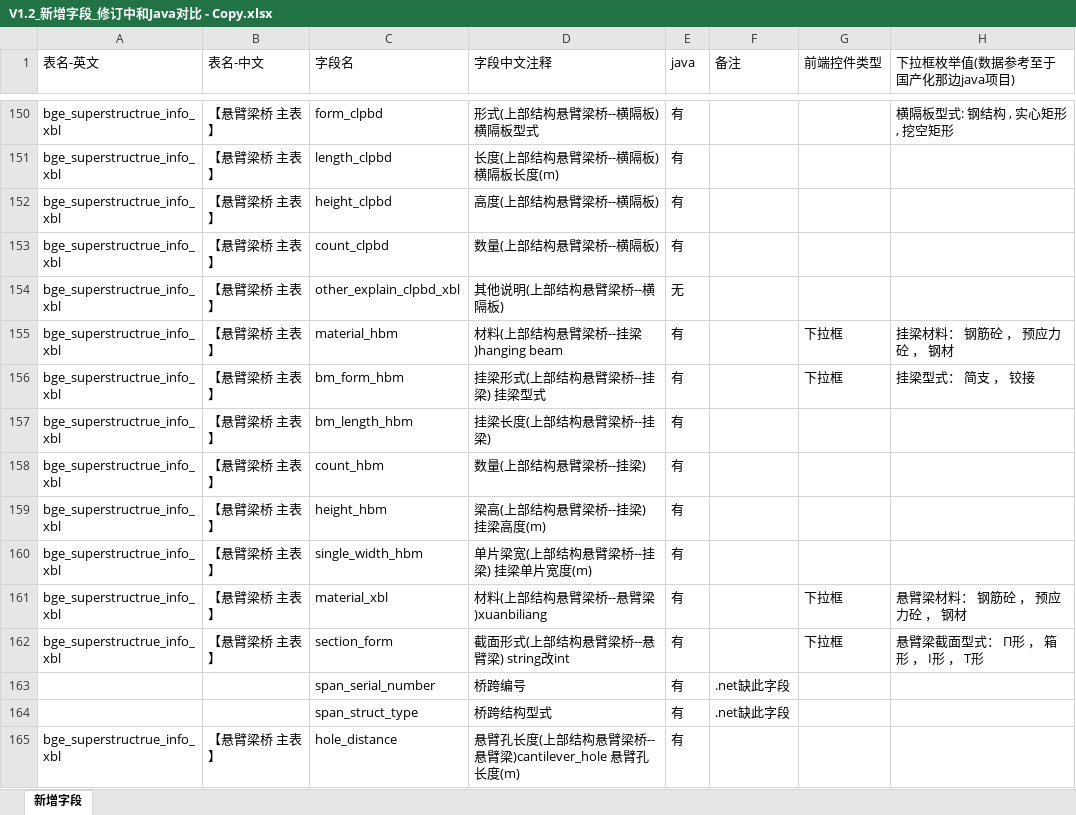
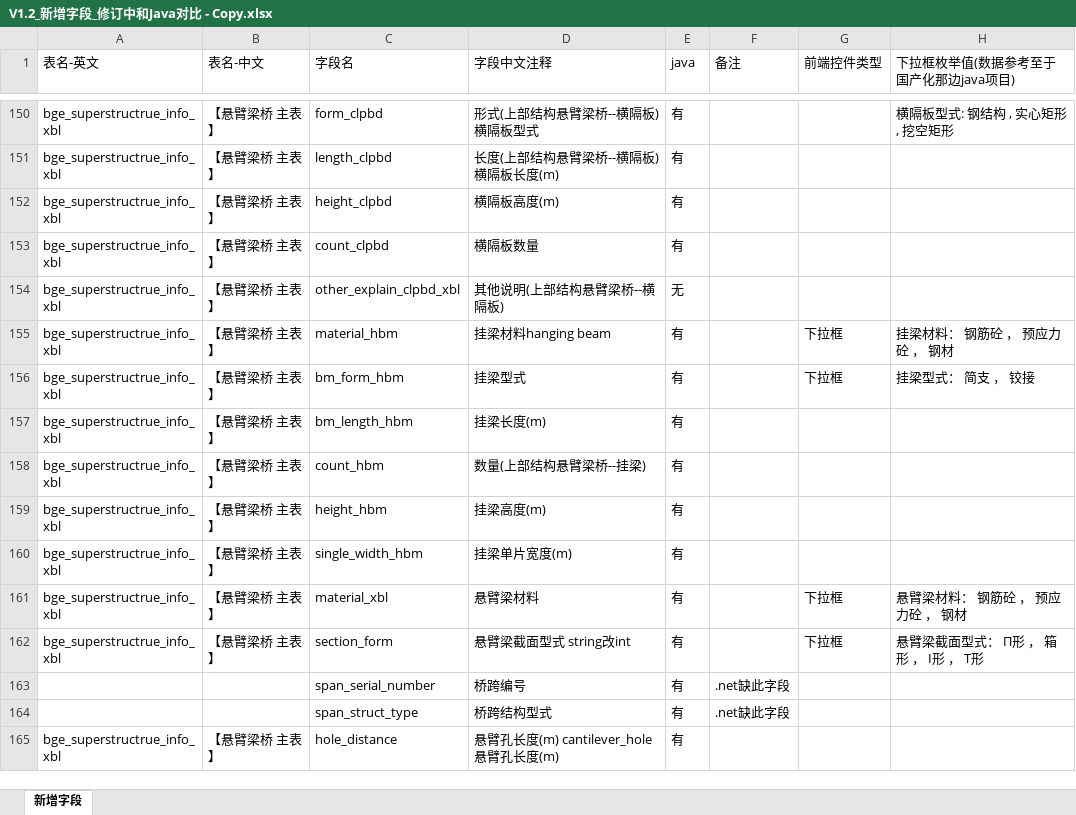
Before and after one commit to HillCat/hillcat.github.io, an Excel workbook: work/V1.2_新增字段_修订中和Java对比 - Copy.xlsx, sheet 新增字段, drawn as a sheet; only a part is shown, gaps mark what is left out; values as stored, in another font and other column widths than the file's, no cell formats; the diff covers the shown part only; the diff names each change by its address in the sheet, - before the commit and + after, or states it on an @@ line.

```diff
--- a/work/V1.2_新增字段_修订中和Java对比 - Copy.xlsx (sheet 新增字段)
+++ b/work/V1.2_新增字段_修订中和Java对比 - Copy.xlsx (sheet 新增字段)
-D152 (字段中文注释): 高度(上部结构悬臂梁桥--横隔板)
+D152 (字段中文注释): 横隔板高度(m)
-D153 (字段中文注释): 数量(上部结构悬臂梁桥--横隔板)
+D153 (字段中文注释): 横隔板数量
-D155 (字段中文注释): 材料(上部结构悬臂梁桥--挂梁)hanging beam
+D155 (字段中文注释): 挂梁材料hanging beam
-D156 (字段中文注释): 挂梁形式(上部结构悬臂梁桥--挂梁) 挂梁型式
+D156 (字段中文注释): 挂梁型式
-D157 (字段中文注释): 挂梁长度(上部结构悬臂梁桥--挂梁)
+D157 (字段中文注释): 挂梁长度(m)
-D159 (字段中文注释): 梁高(上部结构悬臂梁桥--挂梁) 挂梁高度(m)
+D159 (字段中文注释): 挂梁高度(m)
-D160 (字段中文注释): 单片梁宽(上部结构悬臂梁桥--挂梁) 挂梁单片宽度(m)
+D160 (字段中文注释): 挂梁单片宽度(m)
-D161 (字段中文注释): 材料(上部结构悬臂梁桥--悬臂梁)xuanbiliang
+D161 (字段中文注释): 悬臂梁材料
-D162 (字段中文注释): 截面形式(上部结构悬臂梁桥--悬臂梁) string改int
+D162 (字段中文注释): 悬臂梁截面型式 string改int
-D165 (字段中文注释): 悬臂孔长度(上部结构悬臂梁桥--悬臂梁)cantilever_hole 悬臂孔长度(m)
+D165 (字段中文注释): 悬臂孔长度(m) cantilever_hole 悬臂孔长度(m)
```
Also changed, not shown: 7 added rows and 51 edited cells elsewhere in this sheet, cell formats, 14 other files.
